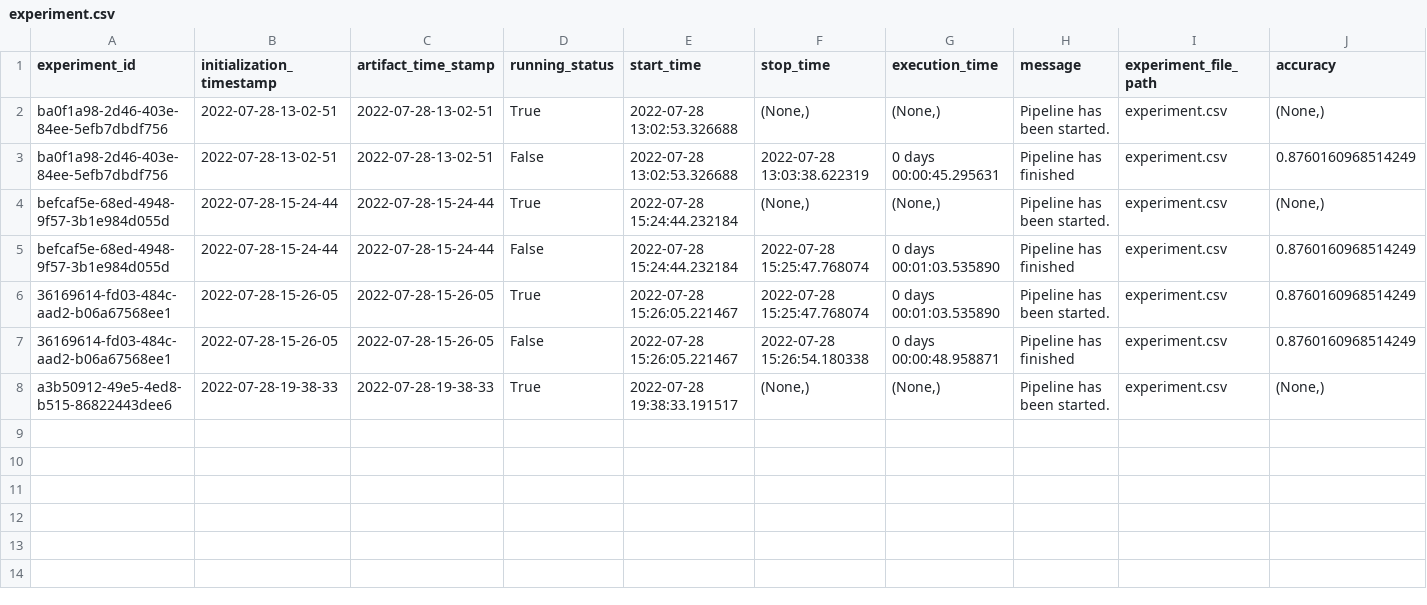
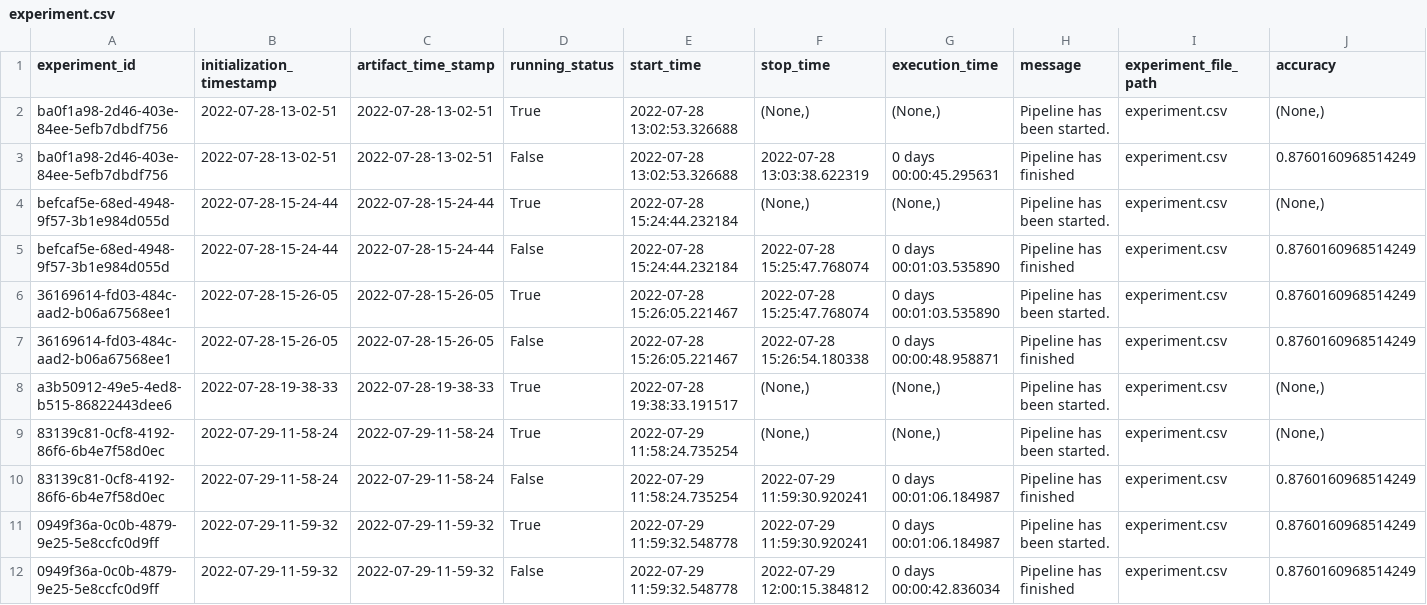
Before and after one commit to sreeman-11021996/Flight_Fare_Prediction, a CSV file: flight/artifact/experiment/experiment.csv, drawn as a sheet; only a part is shown; rows hold the shown columns only; the diff names each change by its address in the sheet, - before the commit and + after, or states it on an @@ line.

Commit message:
model.yaml changes

```diff
--- a/flight/artifact/experiment/experiment.csv
+++ b/flight/artifact/experiment/experiment.csv
+row 9: 83139c81-0cf8-4192-86f6-6b4e7f58d0ec | 2022-07-29-11-58-24 | 2022-07-29-11-58-24 | True | 2022-07-29 11:58:24.735254 | (None,) | (None,) | Pipeline has been started. | experiment.csv | (None,)
+row 10: 83139c81-0cf8-4192-86f6-6b4e7f58d0ec | 2022-07-29-11-58-24 | 2022-07-29-11-58-24 | False | 2022-07-29 11:58:24.735254 | 2022-07-29 11:59:30.920241 | 0 days 00:01:06.184987 | Pipeline has finished | experiment.csv | 0.8760160968514249
+row 11: 0949f36a-0c0b-4879-9e25-5e8ccfc0d9ff | 2022-07-29-11-59-32 | 2022-07-29-11-59-32 | True | 2022-07-29 11:59:32.548778 | 2022-07-29 11:59:30.920241 | 0 days 00:01:06.184987 | Pipeline has been started. | experiment.csv | 0.8760160968514249
+row 12: 0949f36a-0c0b-4879-9e25-5e8ccfc0d9ff | 2022-07-29-11-59-32 | 2022-07-29-11-59-32 | False | 2022-07-29 11:59:32.548778 | 2022-07-29 12:00:15.384812 | 0 days 00:00:42.836034 | Pipeline has finished | experiment.csv | 0.8760160968514249
```
Also changed, not shown: 20 other files.
